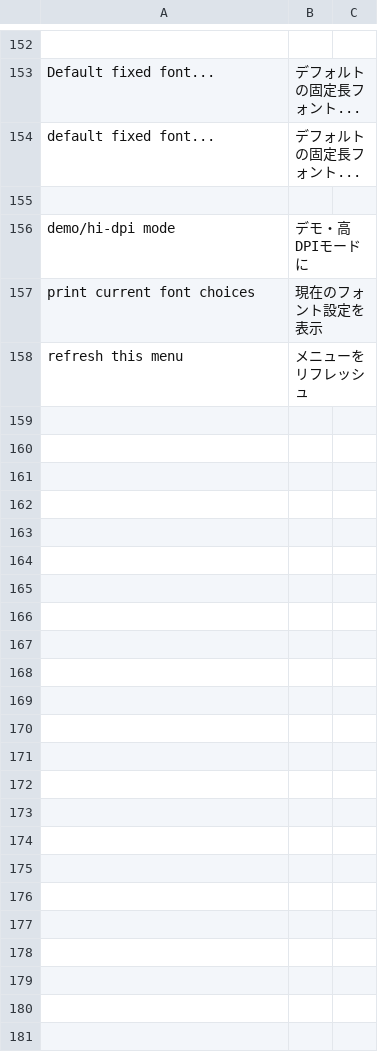
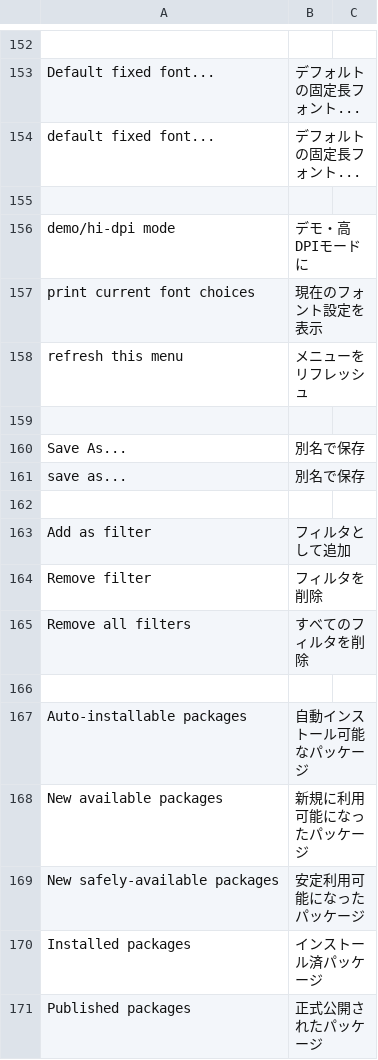
Before and after one commit to mumez/squeak-ja, a TSV file: translations/trans.tsv, drawn as a sheet; only a part is shown, gaps mark what is left out.

Commit message:
updated trans.tsv

```diff
--- a/translations/trans.tsv
+++ b/translations/trans.tsv
@@ -158 +158,14 @@ print current font choices	現在のフォント設定を表示
 refresh this menu	メニューをリフレッシュ
+
+Save As...	別名で保存
+save as...	別名で保存
+
+Add as filter	フィルタとして追加
+Remove filter	フィルタを削除
+Remove all filters	すべてのフィルタを削除
+
+Auto-installable packages	自動インストール可能なパッケージ
+New available packages	新規に利用可能になったパッケージ
+New safely-available packages	安定利用可能になったパッケージ
+Installed packages	インストール済パッケージ
+Published packages	正式公開されたパッケージ
```
